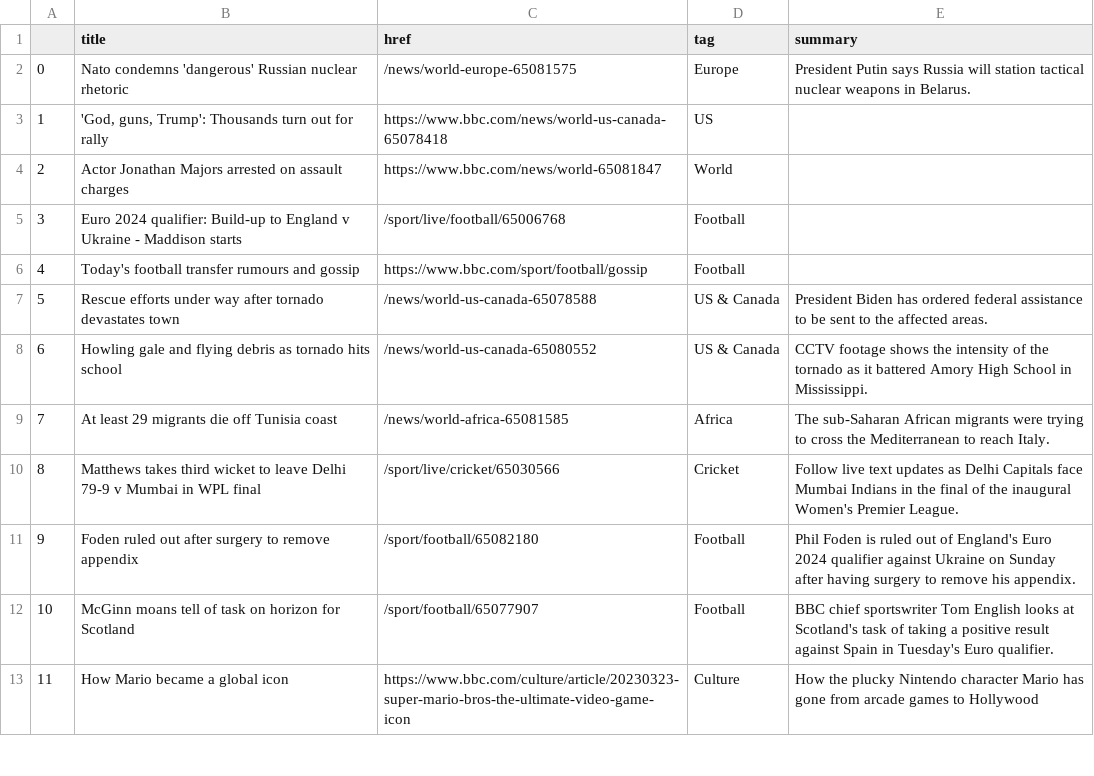
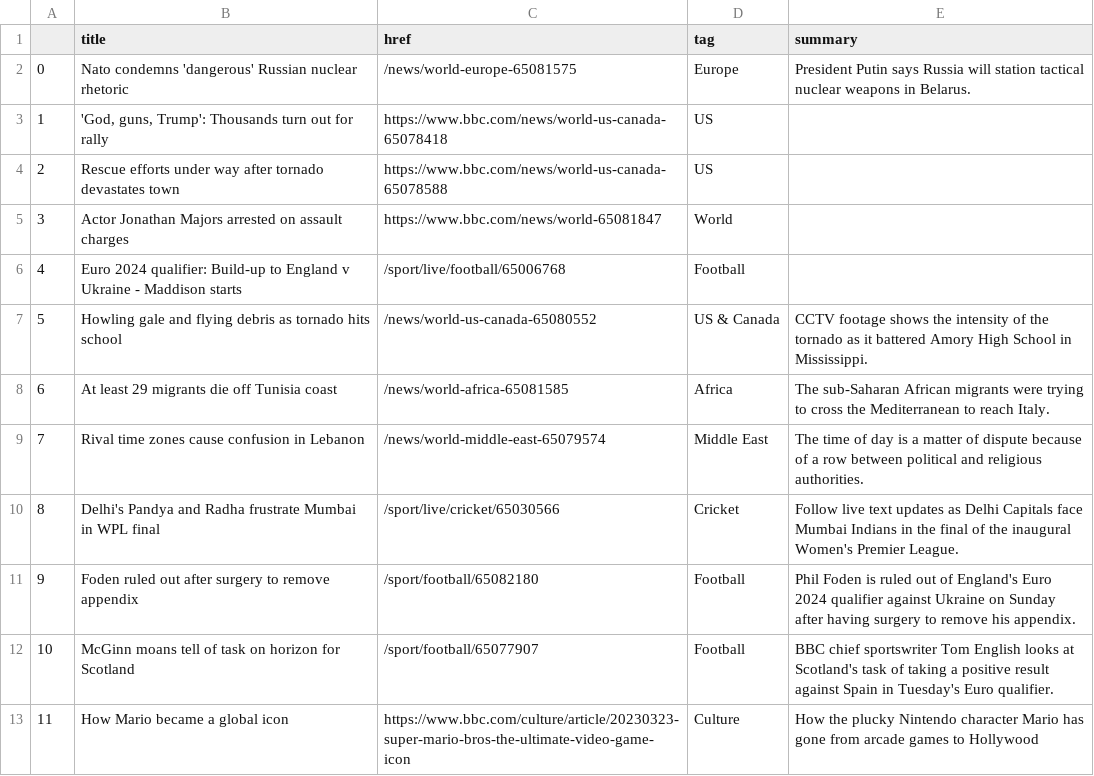
Before and after one commit to jjs021/auto_scraper, a CSV file: bbc-headlines.csv, drawn as a sheet; only a part is shown; removed rows and columns are numbered as before the commit, all else as after; the diff names each change by its address in the sheet, - before the commit and + after, or states it on an @@ line.

```diff
--- a/bbc-headlines.csv
+++ b/bbc-headlines.csv
+row 4: 2 | Rescue efforts under way after tornado devastates town | https://www.bbc.com/news/world-us-canada-65078588 | US
@@ column A renumbered between rows 5 and 8 @@
-row 6: 4 | Today's football transfer rumours and gossip | https://www.bbc.com/sport/football/gossip | Football
-row 7: 5 | Rescue efforts under way after tornado devastates town | /news/world-us-canada-65078588 | US & Canada | President Biden has ordered federal assistance to be sent to the affected areas.
+row 9: 7 | Rival time zones cause confusion in Lebanon | /news/world-middle-east-65079574 | Middle East | The time of day is a matter of dispute because of a row between political and religious authorities.
-B10 (title): Matthews takes third wicket to leave Delhi 79-9 v Mumbai in…
+B10 (title): Delhi's Pandya and Radha frustrate Mumbai in…
```
